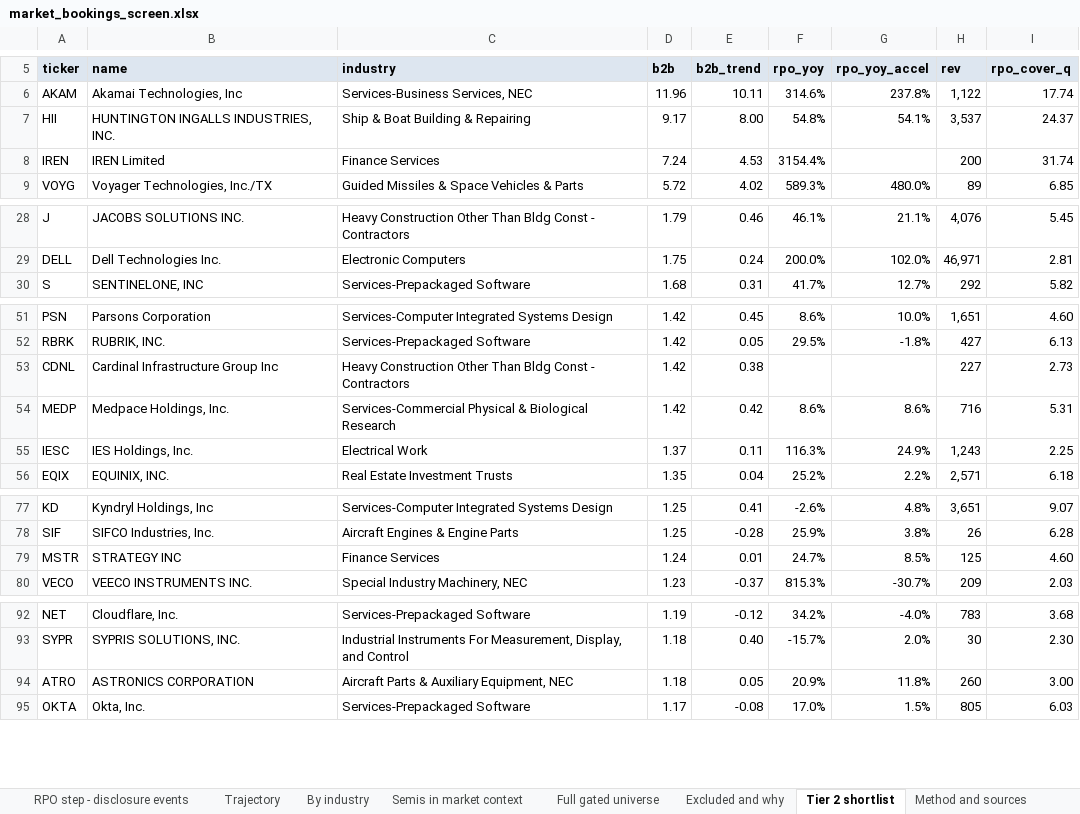
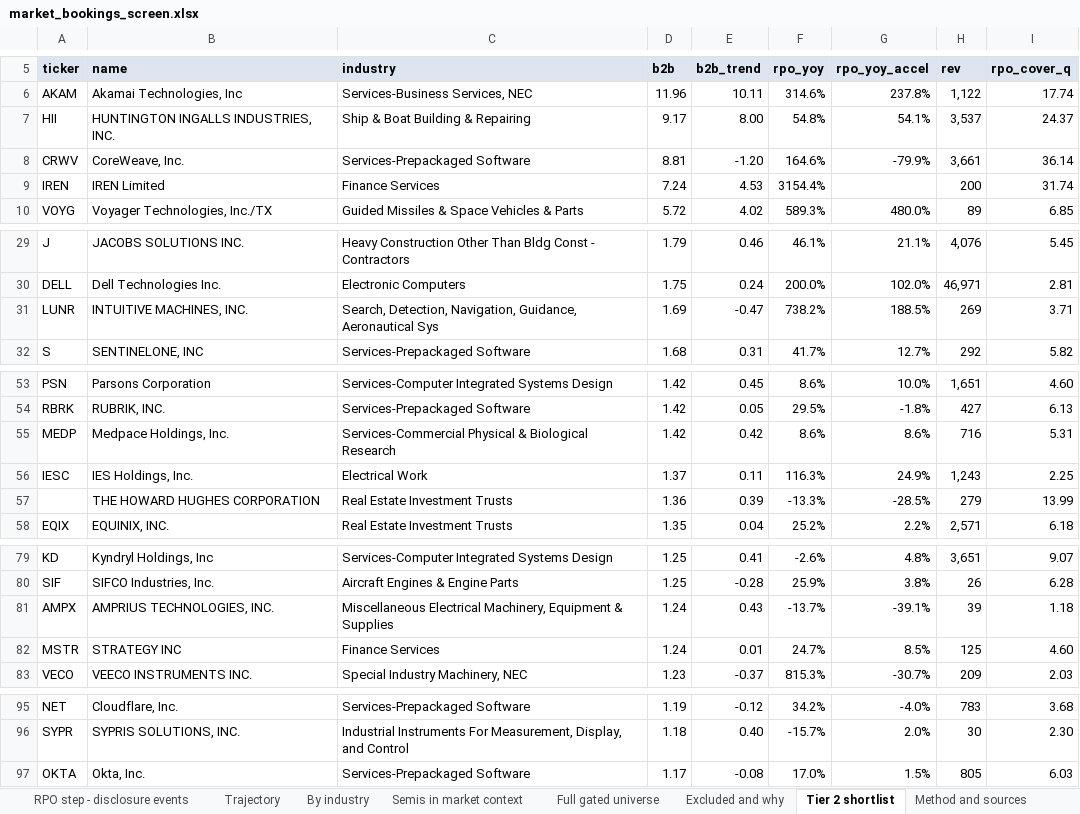
Before and after one commit to shashankrboppidi2/semis-screener, an Excel workbook: results/market_bookings_screen.xlsx, sheet Tier 2 shortlist, drawn as a sheet; only a part is shown, gaps mark what is left out; values as stored, in another font and other column widths than the file's, no borders; conditional formats not drawn; removed rows and columns are numbered as before the commit, all else as after; the diff covers the shown part only; the diff names each change by its address in the sheet, - before the commit and + after, or states it on an @@ line.

```diff
--- a/results/market_bookings_screen.xlsx (sheet Tier 2 shortlist)
+++ b/results/market_bookings_screen.xlsx (sheet Tier 2 shortlist)
+row 8: CRWV | CoreWeave, Inc. | Services-Prepackaged Software | 8.81 | -1.20 | 164.6% | -79.9% | 3,661 | 36.14
+row 31: LUNR | INTUITIVE MACHINES, INC. | Search, Detection, Navigation, Guidance, Aeronautical Sys | 1.69 | -0.47 | 738.2% | 188.5% | 269 | 3.71
-row 53: CDNL | Cardinal Infrastructure Group Inc | Heavy Construction Other Than Bldg Const - Contractors | 1.42 | 0.38 |  |  | 227 | 2.73
+row 57:  | THE HOWARD HUGHES CORPORATION | Real Estate Investment Trusts | 1.36 | 0.39 | -13.3% | -28.5% | 279 | 13.99
+row 81: AMPX | AMPRIUS TECHNOLOGIES, INC. | Miscellaneous Electrical Machinery, Equipment & Supplies | 1.24 | 0.43 | -13.7% | -39.1% | 39 | 1.18
-row 94: ATRO | ASTRONICS CORPORATION | Aircraft Parts & Auxiliary Equipment, NEC | 1.18 | 0.05 | 20.9% | 11.8% | 260 | 3.00
```
Also changed, not shown: 1 added row, 2 removed rows and 1 edited cell elsewhere in this sheet, sheet Excluded and why, sheet Full gated universe, sheet Revenue borrowing from backlog, sheet Accelerating backlog, sheet Trajectory, sheet By industry, 2 more sheets, results/beat_and_raise_screen.xlsx, results/semis_acceleration_screen.xlsx, 13 other files.
